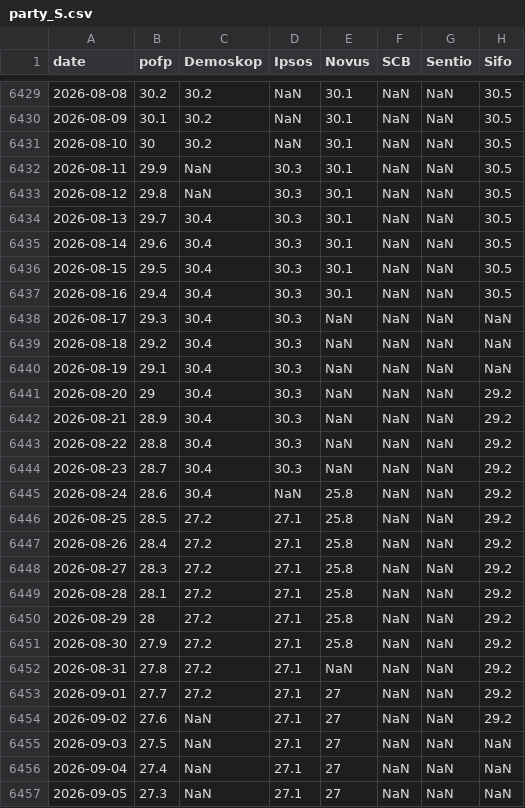
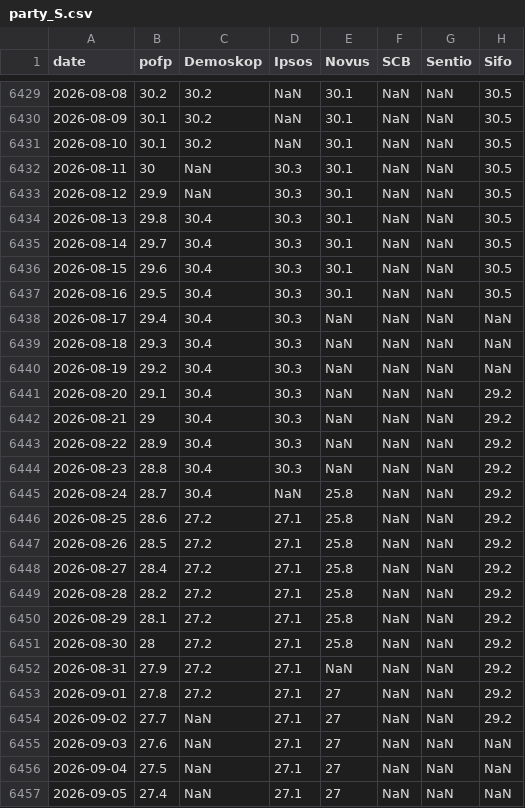
Before and after one commit to edvinli/election-simulator, a CSV file: data/raw/pollofpolls/party_S.csv, drawn as a sheet; only a part is shown, gaps mark what is left out; the diff covers the shown part only; the diff names each change by its address in the sheet, - before the commit and + after, or states it on an @@ line.

```diff
--- a/data/raw/pollofpolls/party_S.csv
+++ b/data/raw/pollofpolls/party_S.csv
-B6431 (pofp): 30
+B6431 (pofp): 30.1
-B6432 (pofp): 29.9
+B6432 (pofp): 30
-B6433 (pofp): 29.8
+B6433 (pofp): 29.9
-B6434 (pofp): 29.7
+B6434 (pofp): 29.8
-B6435 (pofp): 29.6
+B6435 (pofp): 29.7
-B6436 (pofp): 29.5
+B6436 (pofp): 29.6
-B6437 (pofp): 29.4
+B6437 (pofp): 29.5
-B6438 (pofp): 29.3
+B6438 (pofp): 29.4
-B6439 (pofp): 29.2
+B6439 (pofp): 29.3
-B6440 (pofp): 29.1
+B6440 (pofp): 29.2
-B6441 (pofp): 29
+B6441 (pofp): 29.1
-B6442 (pofp): 28.9
+B6442 (pofp): 29
-B6443 (pofp): 28.8
+B6443 (pofp): 28.9
-B6444 (pofp): 28.7
+B6444 (pofp): 28.8
-B6445 (pofp): 28.6
+B6445 (pofp): 28.7
-B6446 (pofp): 28.5
+B6446 (pofp): 28.6
-B6447 (pofp): 28.4
+B6447 (pofp): 28.5
-B6448 (pofp): 28.3
+B6448 (pofp): 28.4
-B6449 (pofp): 28.1
+B6449 (pofp): 28.2
-B6450 (pofp): 28
+B6450 (pofp): 28.1
-B6451 (pofp): 27.9
+B6451 (pofp): 28
-B6452 (pofp): 27.8
+B6452 (pofp): 27.9
-B6453 (pofp): 27.7
+B6453 (pofp): 27.8
-B6454 (pofp): 27.6
+B6454 (pofp): 27.7
-B6455 (pofp): 27.5
+B6455 (pofp): 27.6
-B6456 (pofp): 27.4
+B6456 (pofp): 27.5
-B6457 (pofp): 27.3
+B6457 (pofp): 27.4
```
Also changed, not shown: 2 added rows and 36 edited cells elsewhere in this file, data/processed/pollofpolls/pollofpolls_timeseries.csv, data/raw/pollofpolls/party_C.csv, 18 other files.
